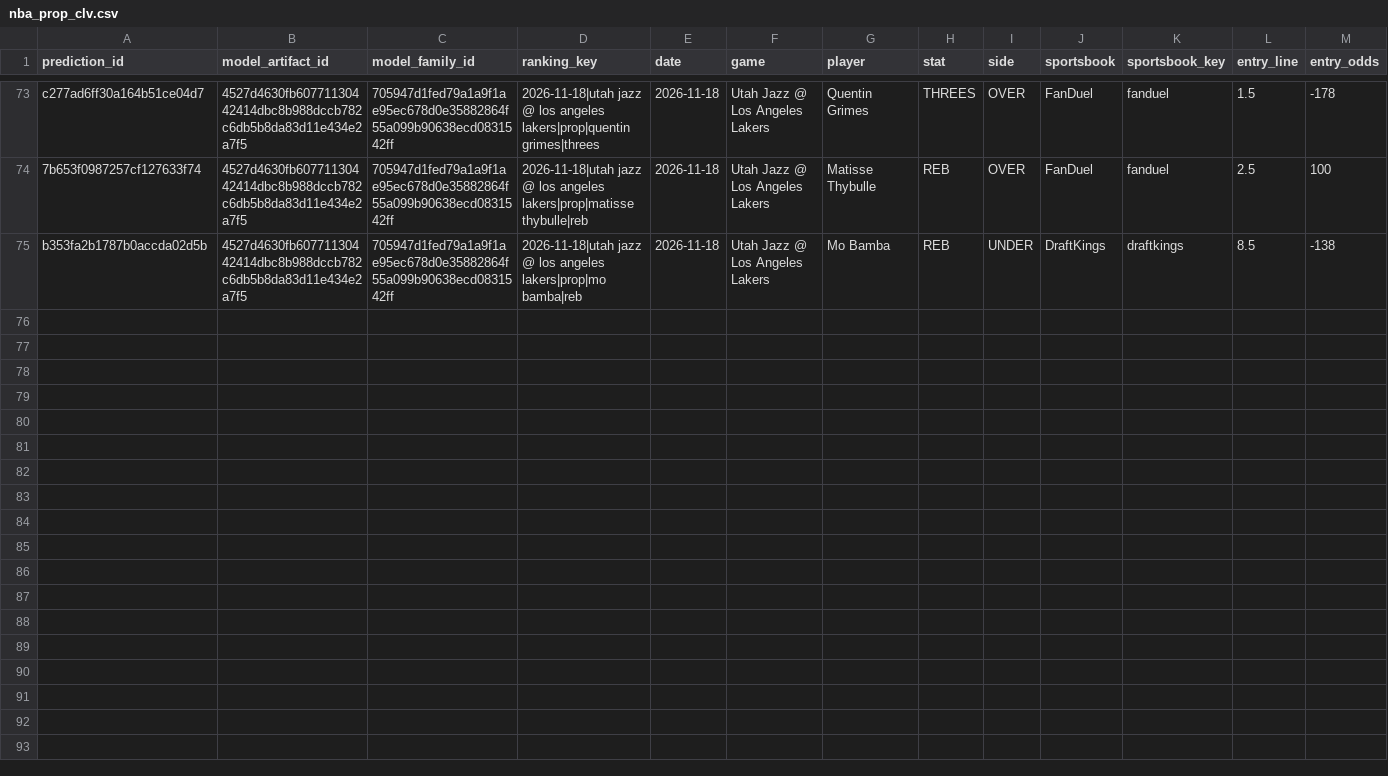
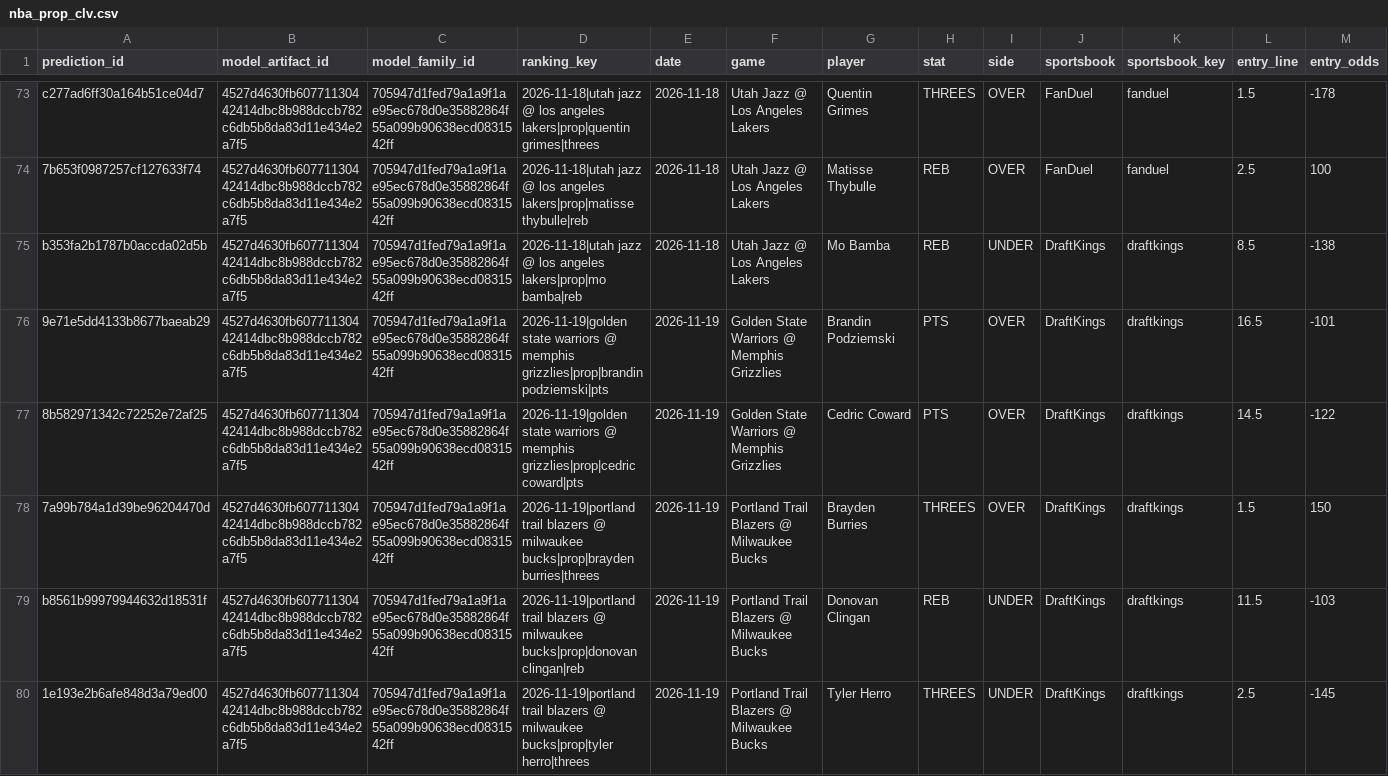
Before and after one commit to bigtyme2k3/Nba-model, a CSV file: data/tracking/nba_prop_clv.csv, drawn as a sheet; only a part is shown, gaps mark what is left out; rows hold the shown columns only; the diff covers the shown part only; the diff names each change by its address in the sheet, - before the commit and + after, or states it on an @@ line.

```diff
--- a/data/tracking/nba_prop_clv.csv
+++ b/data/tracking/nba_prop_clv.csv
+row 76: 9e71e5dd4133b8677baeab29 | 4527d4630fb60771130442414dbc8b988dccb782c6db5b8da83d11e434e2a7f5 | 705947d1fed79a1a9f1ae95ec678d0e35882864f55a099b90638ecd0831542ff | 2026-11-19|golden state warriors @ memphis grizzlies|prop|brandin podziemski|pts | 2026-11-19 | Golden State Warriors @ Memphis Grizzlies | Brandin Podziemski | PTS | OVER | DraftKings | draftkings | 16.5 | -101
+row 77: 8b582971342c72252e72af25 | 4527d4630fb60771130442414dbc8b988dccb782c6db5b8da83d11e434e2a7f5 | 705947d1fed79a1a9f1ae95ec678d0e35882864f55a099b90638ecd0831542ff | 2026-11-19|golden state warriors @ memphis grizzlies|prop|cedric coward|pts | 2026-11-19 | Golden State Warriors @ Memphis Grizzlies | Cedric Coward | PTS | OVER | DraftKings | draftkings | 14.5 | -122
+row 78: 7a99b784a1d39be96204470d | 4527d4630fb60771130442414dbc8b988dccb782c6db5b8da83d11e434e2a7f5 | 705947d1fed79a1a9f1ae95ec678d0e35882864f55a099b90638ecd0831542ff | 2026-11-19|portland trail blazers @ milwaukee bucks|prop|brayden burries|threes | 2026-11-19 | Portland Trail Blazers @ Milwaukee Bucks | Brayden Burries | THREES | OVER | DraftKings | draftkings | 1.5 | 150
+row 79: b8561b99979944632d18531f | 4527d4630fb60771130442414dbc8b988dccb782c6db5b8da83d11e434e2a7f5 | 705947d1fed79a1a9f1ae95ec678d0e35882864f55a099b90638ecd0831542ff | 2026-11-19|portland trail blazers @ milwaukee bucks|prop|donovan clingan|reb | 2026-11-19 | Portland Trail Blazers @ Milwaukee Bucks | Donovan Clingan | REB | UNDER | DraftKings | draftkings | 11.5 | -103
+row 80: 1e193e2b6afe848d3a79ed00 | 4527d4630fb60771130442414dbc8b988dccb782c6db5b8da83d11e434e2a7f5 | 705947d1fed79a1a9f1ae95ec678d0e35882864f55a099b90638ecd0831542ff | 2026-11-19|portland trail blazers @ milwaukee bucks|prop|tyler herro|threes | 2026-11-19 | Portland Trail Blazers @ Milwaukee Bucks | Tyler Herro | THREES | UNDER | DraftKings | draftkings | 2.5 | -145
```
Also changed, not shown: 5 added rows elsewhere in this file, data/raw/result_player_box_2026-11-18.csv, data/raw/scores.csv, 19 other files.
